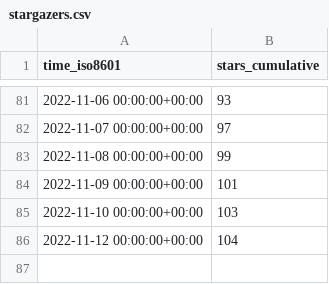
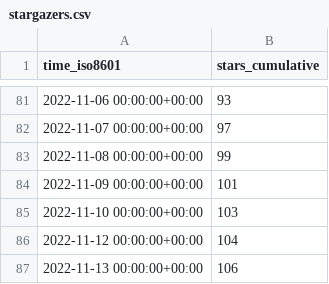
Before and after one commit to hgalytoby/MyselfAnimeDownloader, a CSV file: hgalytoby/MyselfAnimeDownloader/ghrs-data/stargazers.csv, drawn as a sheet; only a part is shown, gaps mark what is left out.

```diff
--- a/hgalytoby/MyselfAnimeDownloader/ghrs-data/stargazers.csv
+++ b/hgalytoby/MyselfAnimeDownloader/ghrs-data/stargazers.csv
@@ -86 +86,2 @@ time_iso8601,stars_cumulative
 2022-11-12 00:00:00+00:00,104
+2022-11-13 00:00:00+00:00,106
```
